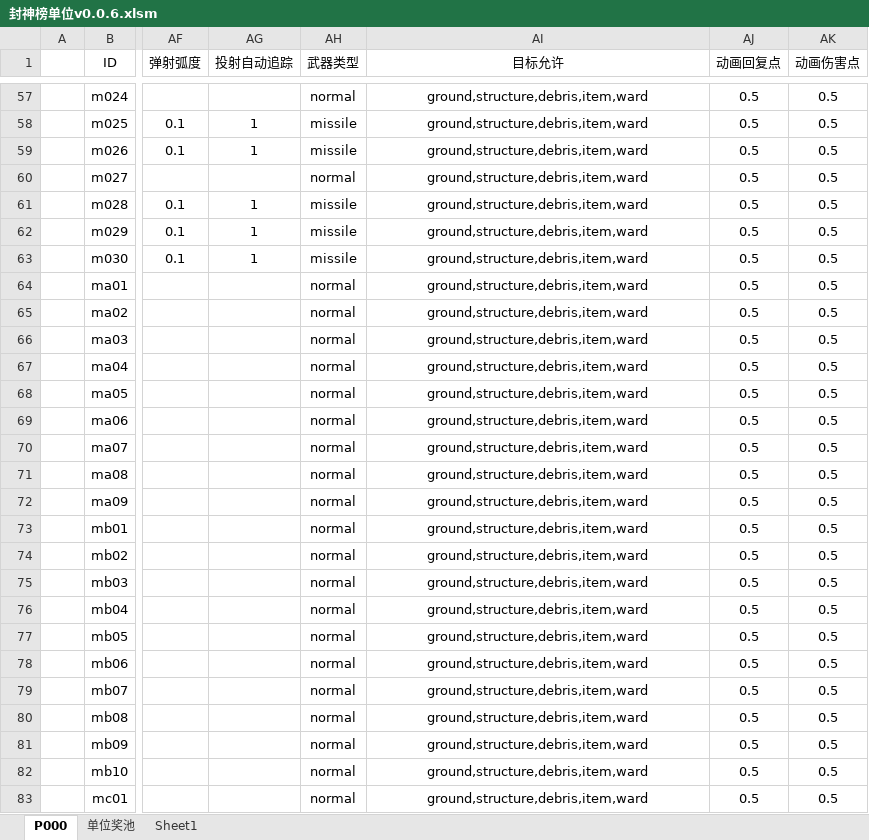
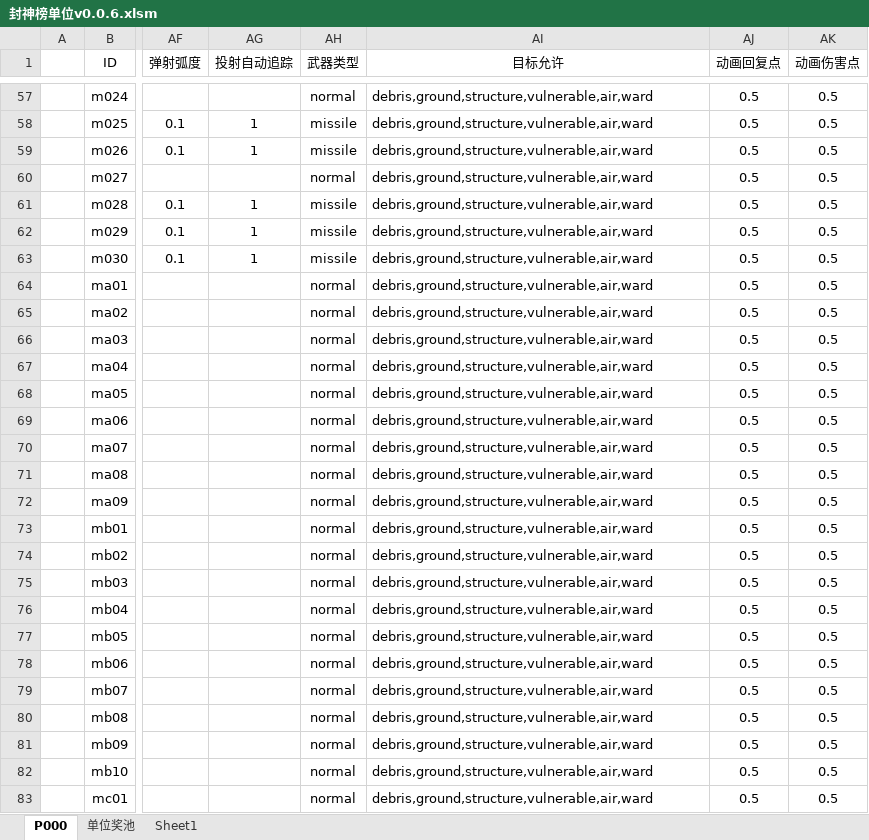
Before and after one commit to MageEgg/MageGame, an Excel workbook: 封神榜单位v0.0.6.xlsm, sheet P000, drawn as a sheet; only a part is shown, gaps mark what is left out; values as stored, in another font and other column widths than the file's, no borders; the diff covers the shown part only; the diff names each change by its address in the sheet, - before the commit and + after, or states it on an @@ line.

```diff
--- a/封神榜单位v0.0.6.xlsm (sheet P000)
+++ b/封神榜单位v0.0.6.xlsm (sheet P000)
-AI57:AI83 alignment: center
+AI57:AI83 alignment: left
-AI57:AI83 (目标允许): ground,structure,debris,item,ward
+AI57:AI83 (目标允许): debris,ground,structure,vulnerable,air,ward
```
Also changed, not shown: 199 edited cells and cell formats elsewhere in this sheet, 13 other files.
